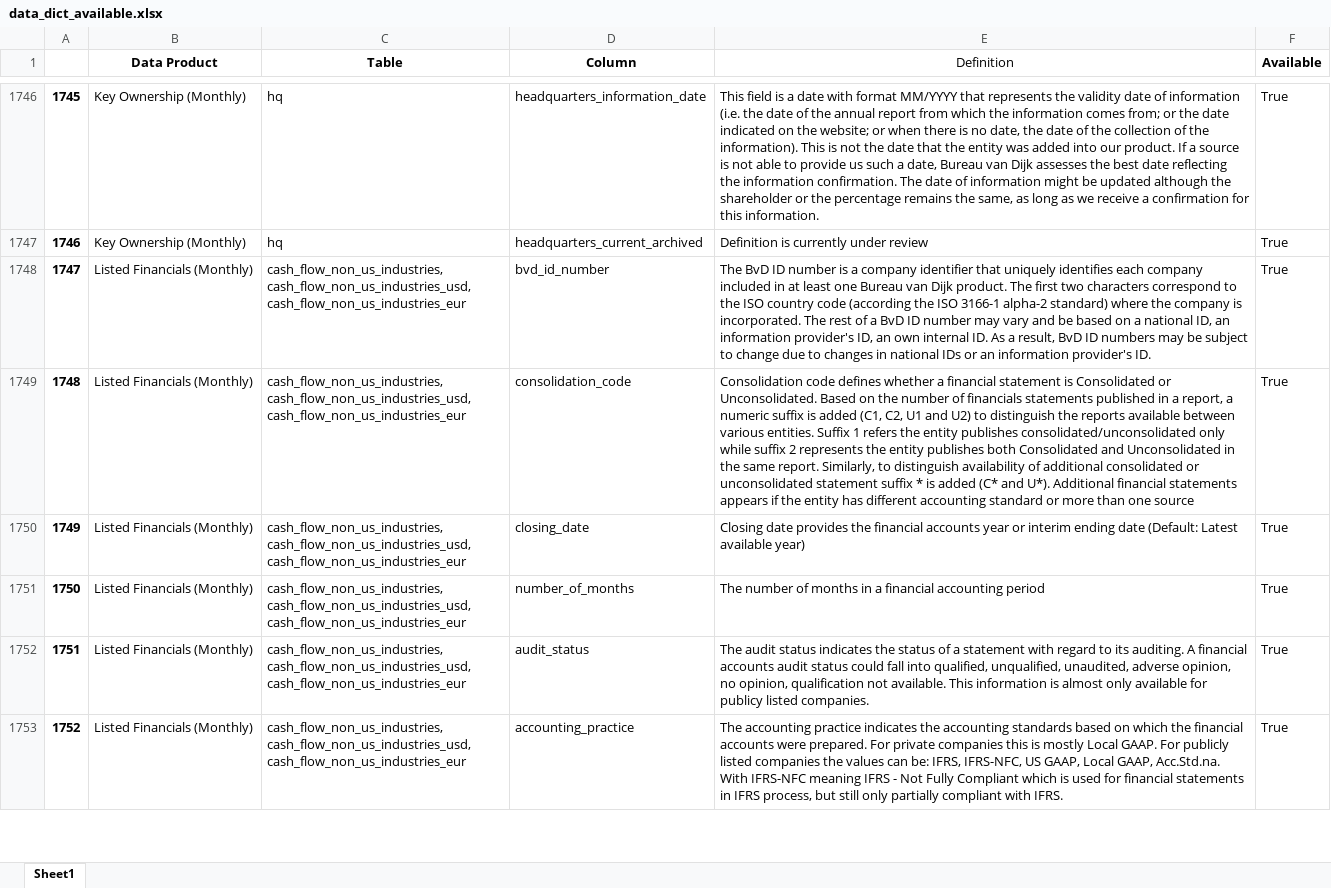
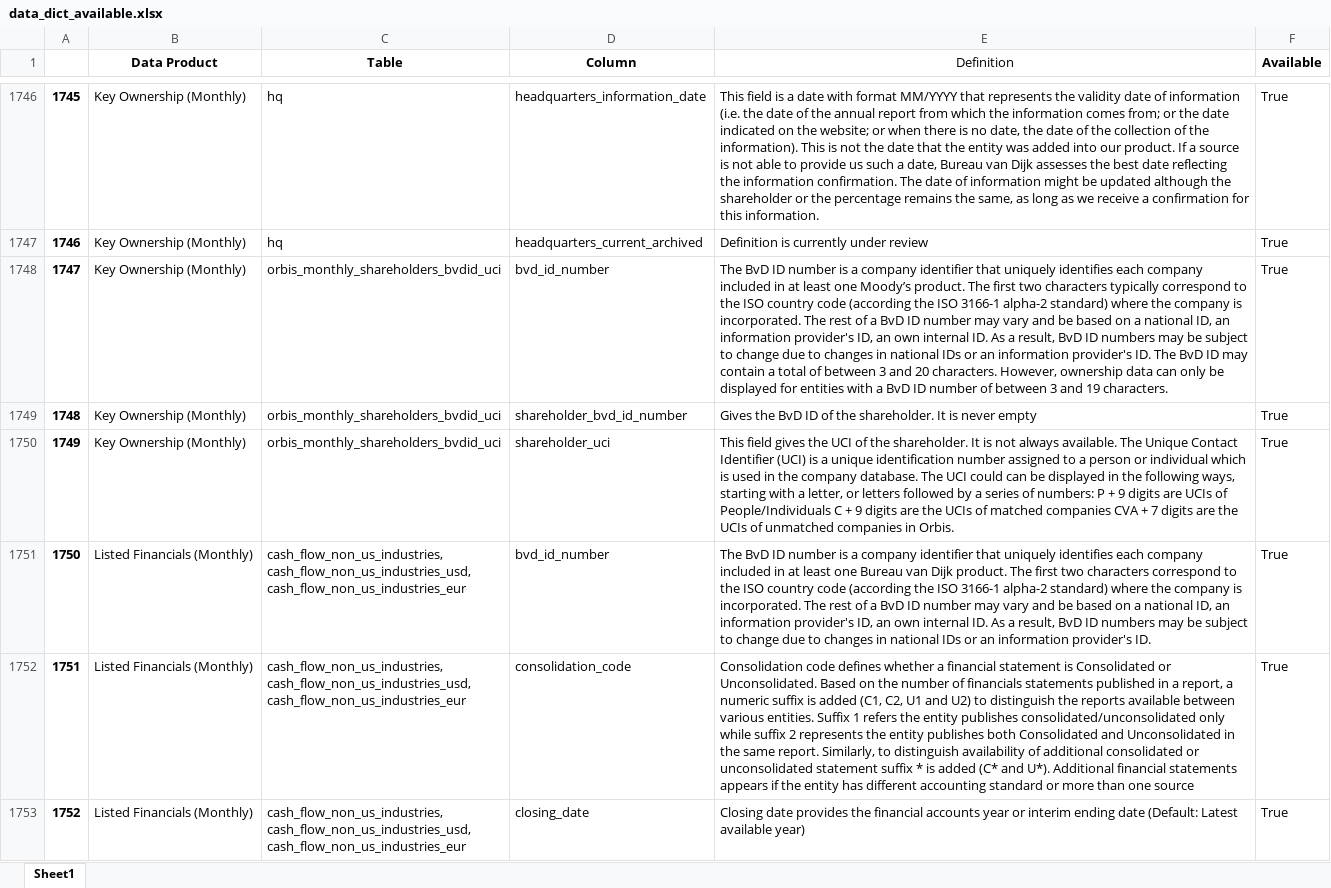
Before and after one commit to CBS-HPC/moody-s_datahub, an Excel workbook: src/moodys_datahub/data/data_dict_available.xlsx, sheet Sheet1, drawn as a sheet; only a part is shown, gaps mark what is left out; the shorter side is filled out with more unchanged rows; values as stored, in another font and other column widths than the file's, no borders; addresses are those after the commit; the diff names each change by its address in the sheet, - before the commit and + after, or states it on an @@ line.

Commit message:
Update packaged data workbooks

```diff
--- a/src/moodys_datahub/data/data_dict_available.xlsx (sheet Sheet1)
+++ b/src/moodys_datahub/data/data_dict_available.xlsx (sheet Sheet1)
+row 1748: 1747 | Key Ownership (Monthly) | orbis_monthly_shareholders_bvdid_uci | bvd_id_number | The BvD ID number is a company identifier that uniquely identifies each company included in at least one Moody’s product. The first two characters typically correspond to the ISO country code (according the ISO 3166-1 alpha-2 standard) where the company is incorporated. The rest of a BvD ID number may vary and be based on a national ID, an information provider's ID, an own internal ID. As a result, BvD ID numbers may be subject to change due to changes in national IDs or an information provider's ID. The BvD ID may contain a total of between 3 and 20 characters. However, ownership data can only be displayed for entities with a BvD ID number of between 3 and 19 characters. | True
+row 1749: 1748 | Key Ownership (Monthly) | orbis_monthly_shareholders_bvdid_uci | shareholder_bvd_id_number | Gives the BvD ID of the shareholder. It is never empty | True
+row 1750: 1749 | Key Ownership (Monthly) | orbis_monthly_shareholders_bvdid_uci | shareholder_uci | This field gives the UCI of the shareholder. It is not always available. The Unique Contact Identifier (UCI) is a unique identification number assigned to a person or individual which is used in the company database. The UCI could can be displayed in the following ways, starting with a letter, or letters followed by a series of numbers: P + 9 digits are UCIs of People/Individuals C + 9 digits are the UCIs of matched companies CVA + 7 digits are the UCIs of unmatched companies in Orbis. | True
@@ column A renumbered from row 1751 down @@
```
Also changed, not shown: src/moodys_datahub/data/data_dict.xlsx, src/moodys_datahub/data/data_products.xlsx.
